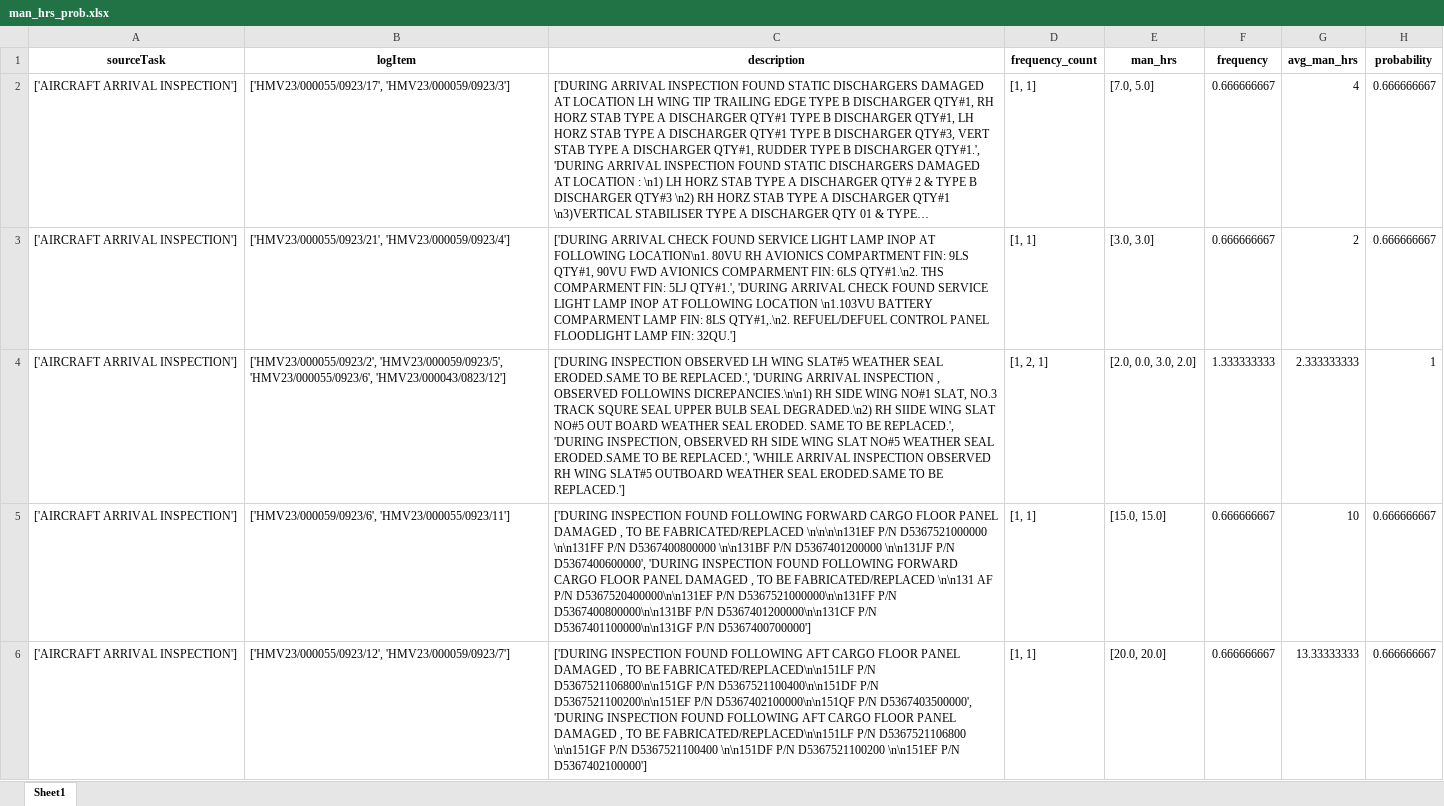
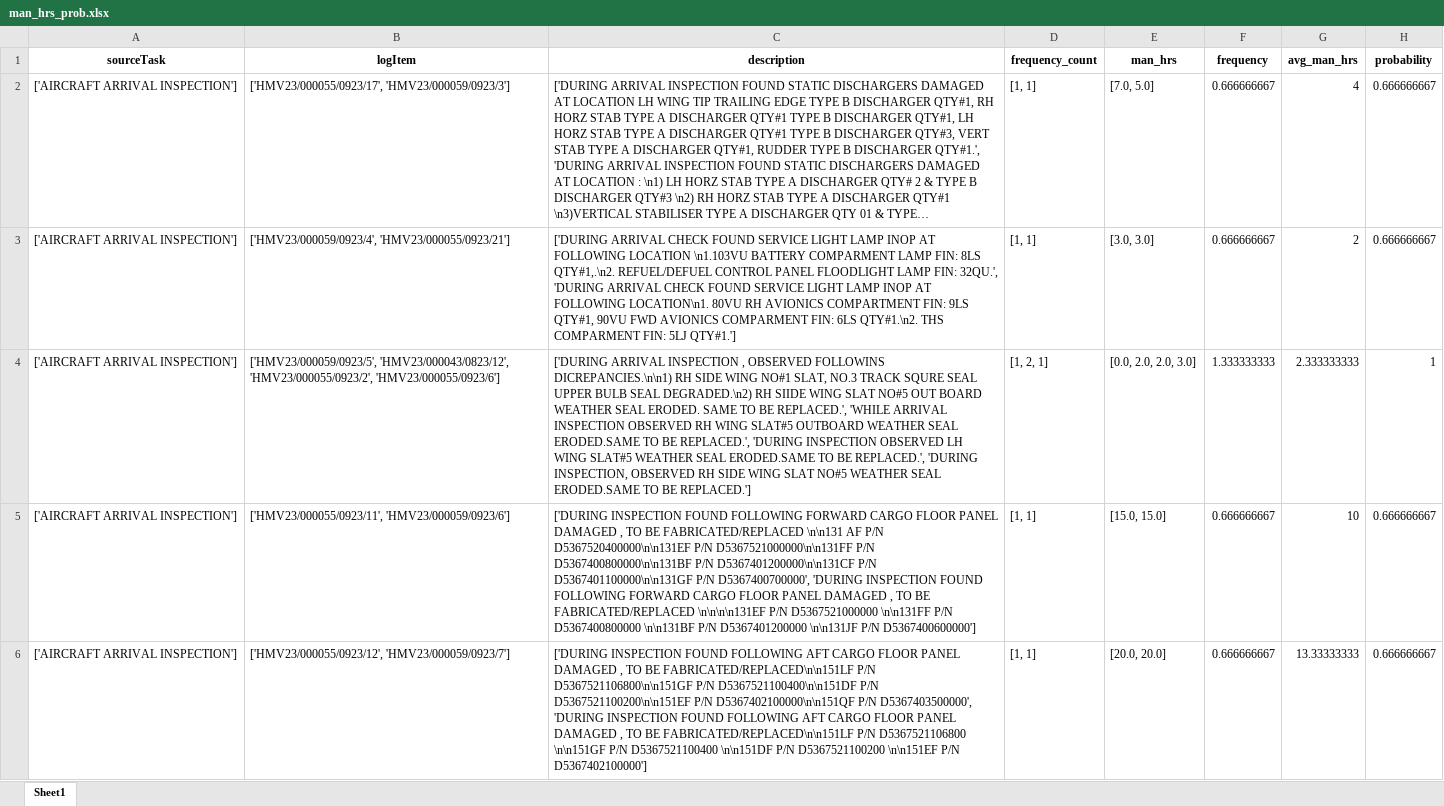
Before and after one commit to ranjithnrjk/gmr, an Excel workbook: FinalResults/man_hrs_prob.xlsx, sheet Sheet1, drawn as a sheet; only a part is shown; long unchanged cells end in …; values as stored, in another font and other column widths than the file's, no borders; the diff covers the shown part only; the diff names each change by its address in the sheet, - before the commit and + after, or states it on an @@ line.

```diff
--- a/FinalResults/man_hrs_prob.xlsx (sheet Sheet1)
+++ b/FinalResults/man_hrs_prob.xlsx (sheet Sheet1)
-B3 (logItem): ['HMV23/000055/0923/21', 'HMV23/000059/0923/4']
+B3 (logItem): ['HMV23/000059/0923/4', 'HMV23/000055/0923/21']
-C3 (description): …AT FOLLOWING LOCATION\n1. 80VU RH AVIONICS COMPARTMENT FIN: 9LS QTY#1, 90VU FWD AVIONICS COMPARMENT FIN: 6LS QTY#1.\n2. THS COMPARMENT FIN: 5LJ QTY#1.', 'DURING ARRIVAL CHECK FOUND SERVICE LIGHT LAMP INOP AT FOLLOWING LOCATION \n1.103VU BATTERY COMPARMENT LAMP FIN: 8LS QTY#1,.\n2. REFUEL/DEFUEL CONTROL PANEL FLOODLIGHT LAMP FIN: 32QU.']
+C3 (description): …AT FOLLOWING LOCATION \n1.103VU BATTERY COMPARMENT LAMP FIN: 8LS QTY#1,.\n2. REFUEL/DEFUEL CONTROL PANEL FLOODLIGHT LAMP FIN: 32QU.', 'DURING ARRIVAL CHECK FOUND SERVICE LIGHT LAMP INOP AT FOLLOWING LOCATION\n1. 80VU RH AVIONICS COMPARTMENT FIN: 9LS QTY#1, 90VU FWD AVIONICS COMPARMENT FIN: 6LS QTY#1.\n2. THS COMPARMENT FIN: 5LJ QTY#1.']
-B4 (logItem): ['HMV23/000055/0923/2', 'HMV23/000059/0923/5', 'HMV23/000055/0923/6', 'HMV23/000043/0823/12']
+B4 (logItem): ['HMV23/000059/0923/5', 'HMV23/000043/0823/12', 'HMV23/000055/0923/2', 'HMV23/000055/0923/6']
-C4 (description): ['DURING INSPECTION OBSERVED LH WING SLAT#5 WEATHER SEAL ERODED.SAME TO BE REPLACED.', 'DURING ARRIVAL INSPECTION , OBSERVED FOLLOWINS DICREPANCIES.\n\n1) RH SIDE WING NO#1 SLAT, NO.3 TRACK SQURE SEAL UPPER BULB SEAL DEGRADED.\n2) RH SIIDE WING SLAT NO#5 OUT BOARD WEATHER SEAL ERODED. SAME TO BE REPLACED.', 'DURING INSPECTION, OBSERVED RH SIDE WING SLAT NO#5 WEATHER SEAL ERODED.SAME TO BE REPLACED.', 'WHILE ARRIVAL INSPECTION OBSERVED RH WING SLAT#5 OUTBOARD WEATHER SEAL…
+C4 (description): ['DURING ARRIVAL INSPECTION , OBSERVED FOLLOWINS DICREPANCIES.\n\n1) RH SIDE WING NO#1 SLAT, NO.3 TRACK SQURE SEAL UPPER BULB SEAL DEGRADED.\n2) RH SIIDE WING SLAT NO#5 OUT BOARD WEATHER SEAL ERODED. SAME TO BE REPLACED.', 'WHILE ARRIVAL INSPECTION OBSERVED RH WING SLAT#5 OUTBOARD WEATHER SEAL ERODED.SAME TO BE REPLACED.', 'DURING INSPECTION OBSERVED LH WING SLAT#5 WEATHER SEAL ERODED.SAME TO BE REPLACED.', 'DURING INSPECTION, OBSERVED RH SIDE WING SLAT NO#5 WEATHER SEAL…
-E4 (man_hrs): [2.0, 0.0, 3.0, 2.0]
+E4 (man_hrs): [0.0, 2.0, 2.0, 3.0]
-B5 (logItem): ['HMV23/000059/0923/6', 'HMV23/000055/0923/11']
+B5 (logItem): ['HMV23/000055/0923/11', 'HMV23/000059/0923/6']
-C5 (description): …BE FABRICATED/REPLACED \n\n\n\n131EF P/N D5367521000000 \n\n131FF P/N D5367400800000 \n\n131BF P/N D5367401200000 \n\n131JF P/N D5367400600000', 'DURING INSPECTION FOUND FOLLOWING FORWARD CARGO FLOOR PANEL DAMAGED , TO BE FABRICATED/REPLACED \n\n131 AF P/N D5367520400000\n\n131EF P/N D5367521000000\n\n131FF P/N D5367400800000\n\n131BF P/N D5367401200000\n\n131CF P/N D5367401100000\n\n131GF P/N D5367400700000']
+C5 (description): …BE FABRICATED/REPLACED \n\n131 AF P/N D5367520400000\n\n131EF P/N D5367521000000\n\n131FF P/N D5367400800000\n\n131BF P/N D5367401200000\n\n131CF P/N D5367401100000\n\n131GF P/N D5367400700000', 'DURING INSPECTION FOUND FOLLOWING FORWARD CARGO FLOOR PANEL DAMAGED , TO BE FABRICATED/REPLACED \n\n\n\n131EF P/N D5367521000000 \n\n131FF P/N D5367400800000 \n\n131BF P/N D5367401200000 \n\n131JF P/N D5367400600000']
```
Also changed, not shown: 16 edited cells elsewhere in this sheet, FinalResults/flight_maintenance_description_result.xlsx, FinalResults/man_spare_results.xlsx, 4 other files.
